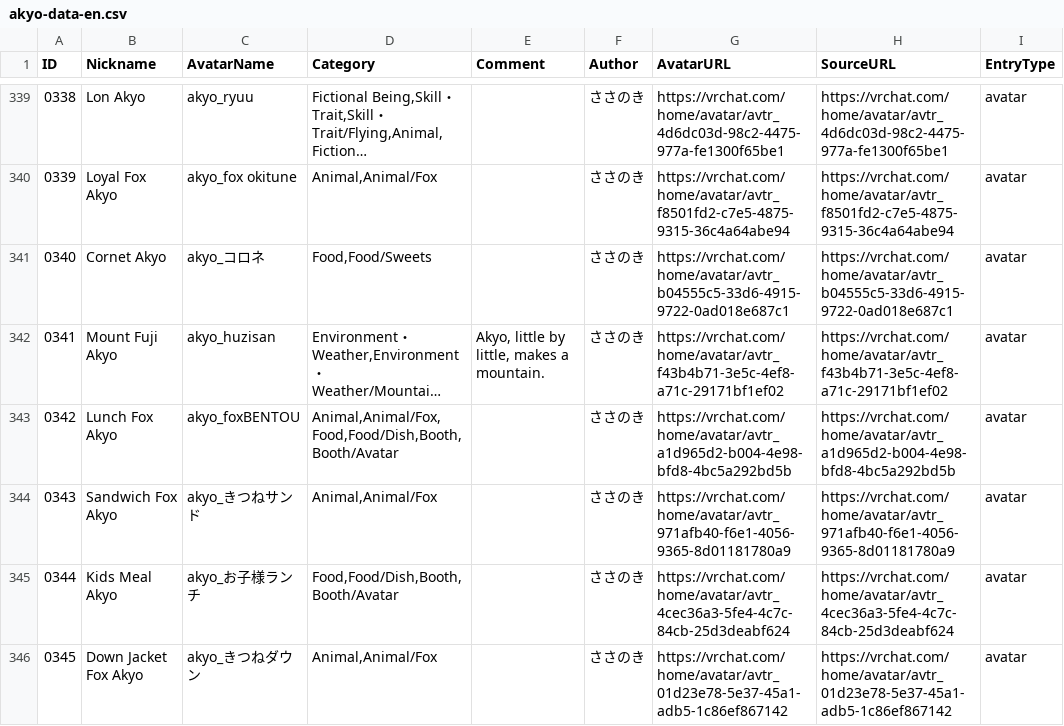
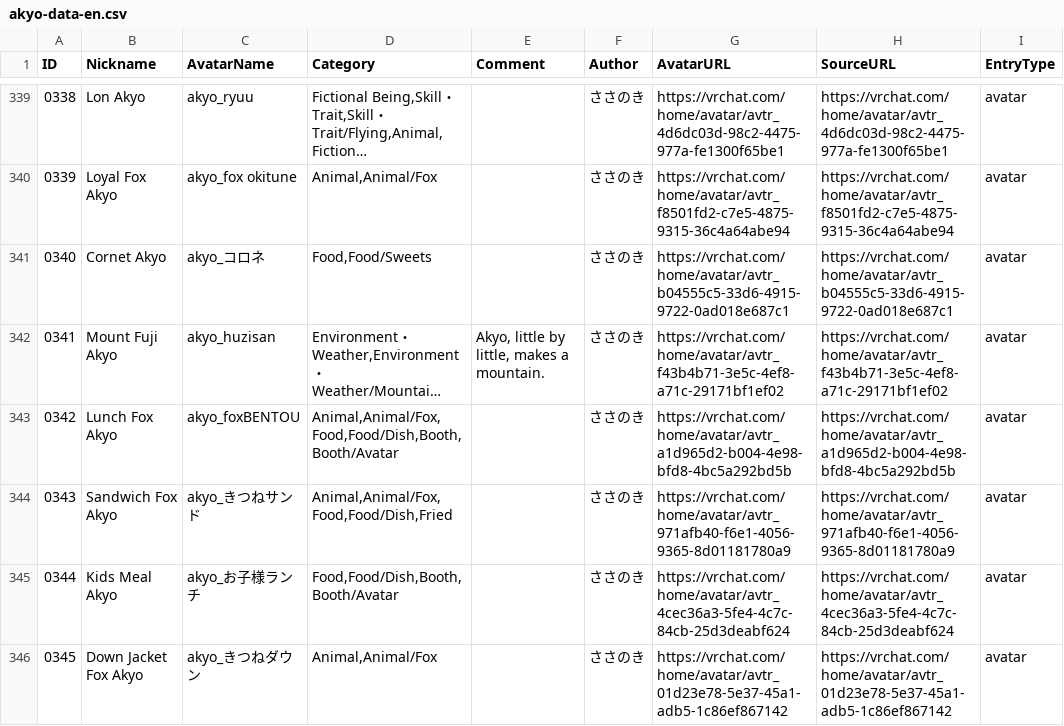
Before and after one commit to rad-vrc/akyodex, a CSV file: data/akyo-data-en.csv, drawn as a sheet; only a part is shown, gaps mark what is left out; long unchanged cells end in …; the diff names each change by its address in the sheet, - before the commit and + after, or states it on an @@ line.

Commit message:
Add food categories to Avatar0343

```diff
--- a/data/akyo-data-en.csv
+++ b/data/akyo-data-en.csv
-D344 (Category): Animal,Animal/Fox
+D344 (Category): Animal,Animal/Fox,Food,Food/Dish,Fried
```
Also changed, not shown: 5 other files.
